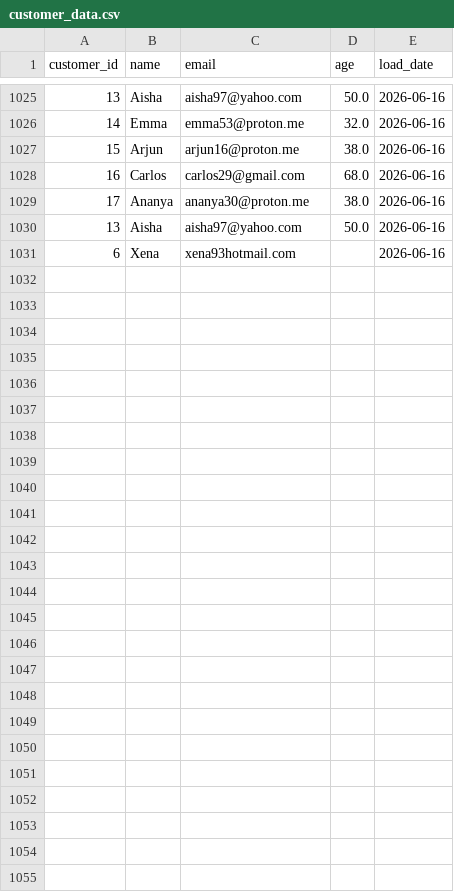
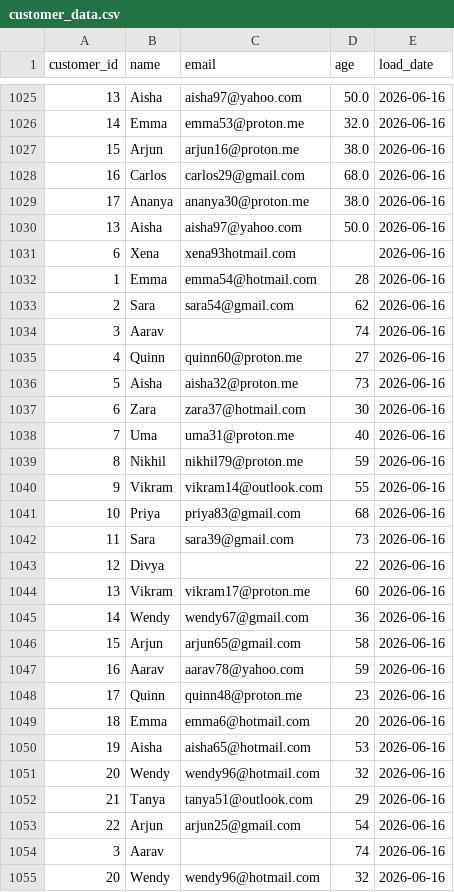
Before and after one commit to lokii2003/Enterprise-Data-Quality-Monitoring-Dashboard, a CSV file: raw_data/customer_data.csv, drawn as a sheet; only a part is shown, gaps mark what is left out.

```diff
--- a/raw_data/customer_data.csv
+++ b/raw_data/customer_data.csv
@@ -1031 +1031,25 @@ customer_id,name,email,age,load_date
 6,Xena,xena93hotmail.com,,2026-06-16
+1,Emma,emma54@hotmail.com,28,2026-06-16
+2,Sara,sara54@gmail.com,62,2026-06-16
+3,Aarav,,74,2026-06-16
+4,Quinn,quinn60@proton.me,27,2026-06-16
+5,Aisha,aisha32@proton.me,73,2026-06-16
+6,Zara,zara37@hotmail.com,30,2026-06-16
+7,Uma,uma31@proton.me,40,2026-06-16
+8,Nikhil,nikhil79@proton.me,59,2026-06-16
+9,Vikram,vikram14@outlook.com,55,2026-06-16
+10,Priya,priya83@gmail.com,68,2026-06-16
+11,Sara,sara39@gmail.com,73,2026-06-16
+12,Divya,,22,2026-06-16
+13,Vikram,vikram17@proton.me,60,2026-06-16
+14,Wendy,wendy67@gmail.com,36,2026-06-16
+15,Arjun,arjun65@gmail.com,58,2026-06-16
+16,Aarav,aarav78@yahoo.com,59,2026-06-16
+17,Quinn,quinn48@proton.me,23,2026-06-16
+18,Emma,emma6@hotmail.com,20,2026-06-16
+19,Aisha,aisha65@hotmail.com,53,2026-06-16
+20,Wendy,wendy96@hotmail.com,32,2026-06-16
+21,Tanya,tanya51@outlook.com,29,2026-06-16
+22,Arjun,arjun25@gmail.com,54,2026-06-16
+3,Aarav,,74,2026-06-16
+20,Wendy,wendy96@hotmail.com,32,2026-06-16
```
Also changed, not shown: 3 other files.
